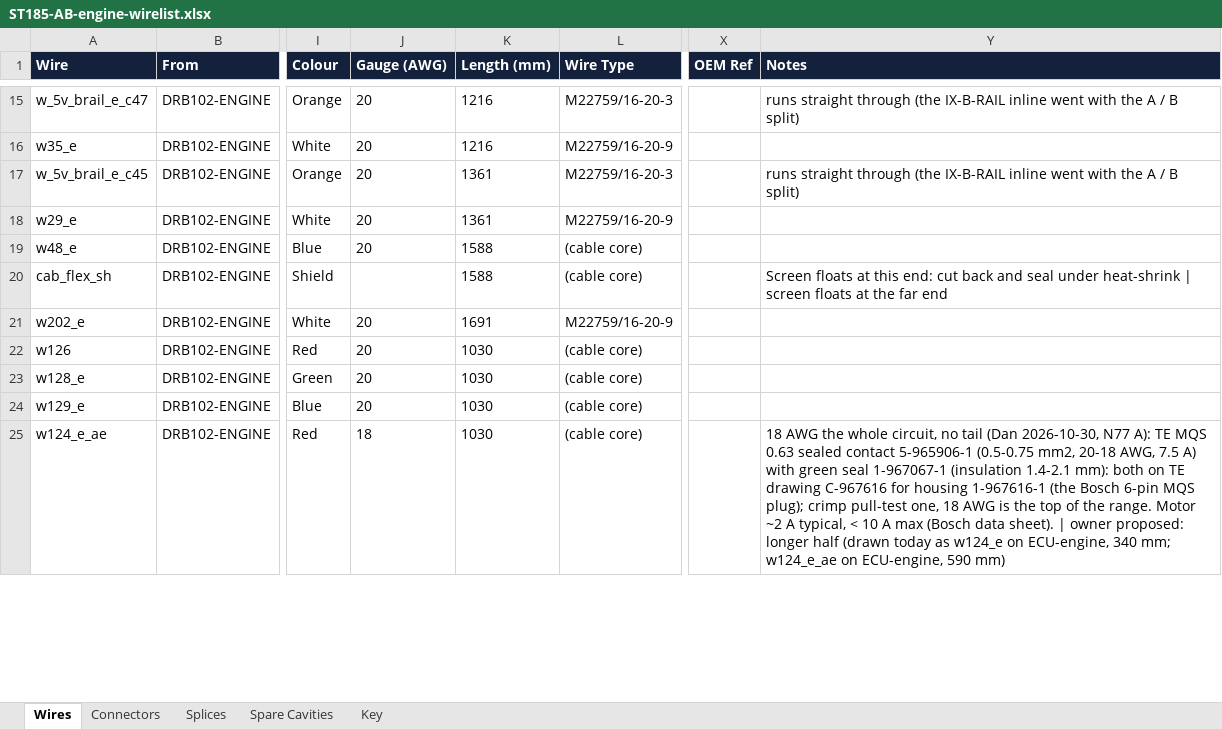
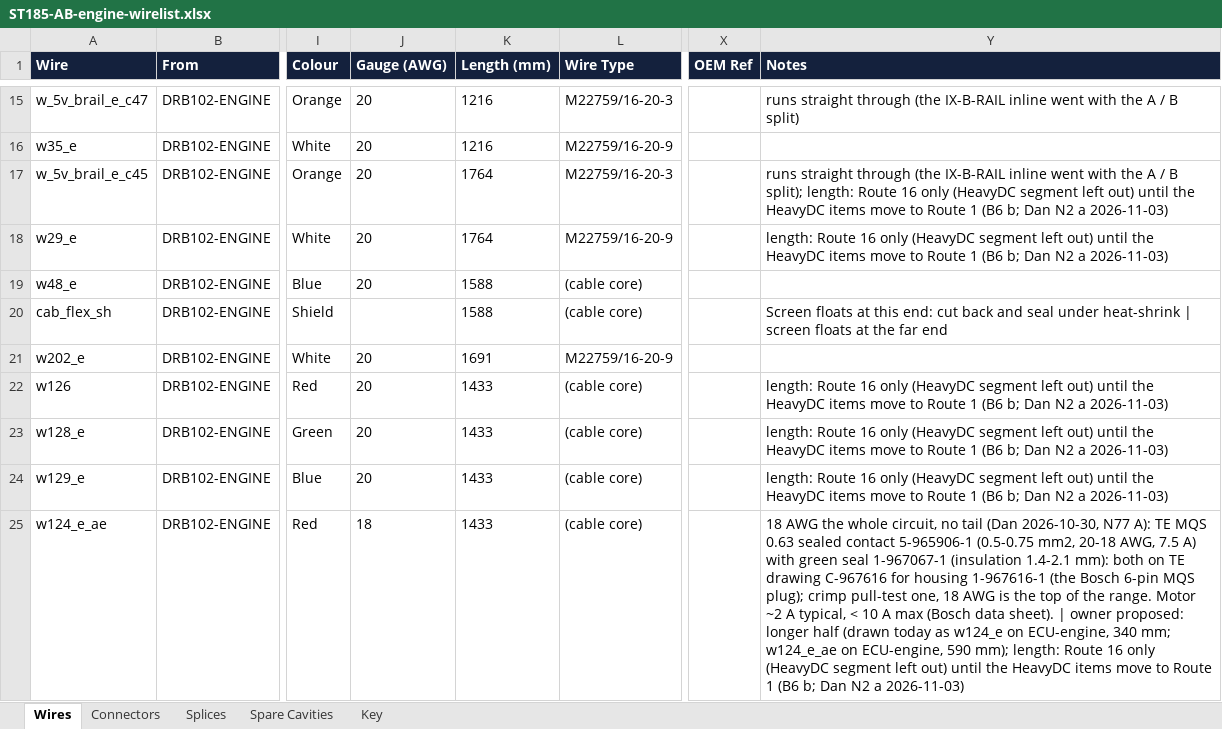
Before and after one commit to living-relation/st185-link-ecu-config, an Excel workbook: docs/harness/wirelists/ST185-AB-engine-wirelist.xlsx, sheet Wires, drawn as a sheet; only a part is shown, gaps mark what is left out; values as stored, in another font and other column widths than the file's, no borders; the diff covers the shown part only; the diff names each change by its address in the sheet, - before the commit and + after, or states it on an @@ line.

```diff
--- a/docs/harness/wirelists/ST185-AB-engine-wirelist.xlsx (sheet Wires)
+++ b/docs/harness/wirelists/ST185-AB-engine-wirelist.xlsx (sheet Wires)
-K17:K18 (Length (mm)): 1361
+K17:K18 (Length (mm)): 1764
-Y17 (Notes): …/ B split)
+Y17 (Notes): …/ B split); length: Route 16 only (HeavyDC segment left out) until the HeavyDC items move to Route 1 (B6 b; Dan N2 a 2026-11-03)
-Y18 (Notes): (empty)
+Y18 (Notes): length: Route 16 only (HeavyDC segment left out) until the HeavyDC items move to Route 1 (B6 b; Dan N2 a 2026-11-03)
-K22:K25 (Length (mm)): 1030
+K22:K25 (Length (mm)): 1433
-Y22:Y24 (Notes): (empty)
+Y22:Y24 (Notes): length: Route 16 only (HeavyDC segment left out) until the HeavyDC items move to Route 1 (B6 b; Dan N2 a 2026-11-03)
-Y25 (Notes): …ECU-engine, 590 mm)
+Y25 (Notes): …ECU-engine, 590 mm); length: Route 16 only (HeavyDC segment left out) until the HeavyDC items move to Route 1 (B6 b; Dan N2 a 2026-11-03)
```
Also changed, not shown: 36 edited cells elsewhere in this sheet, docs/harness/wirelists/ST185-AB-cabin-wirelist.xlsx, docs/sourcing/PROJECT-BOM.xlsx, 6 other files.
